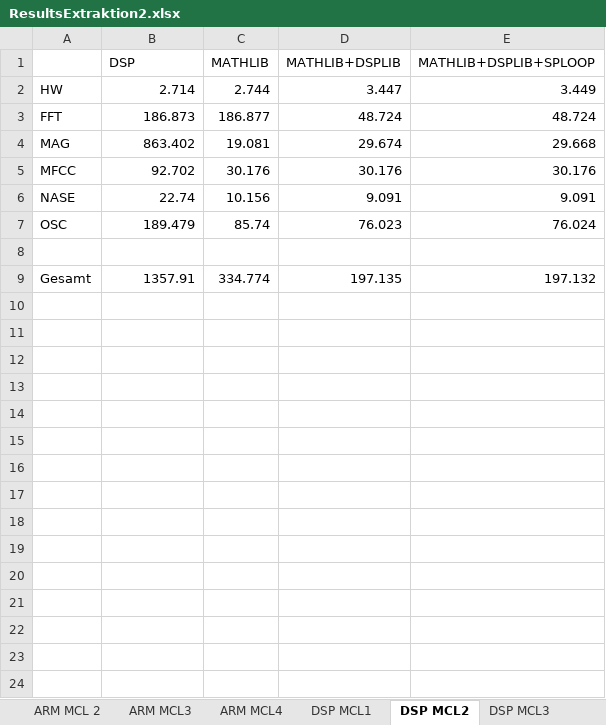
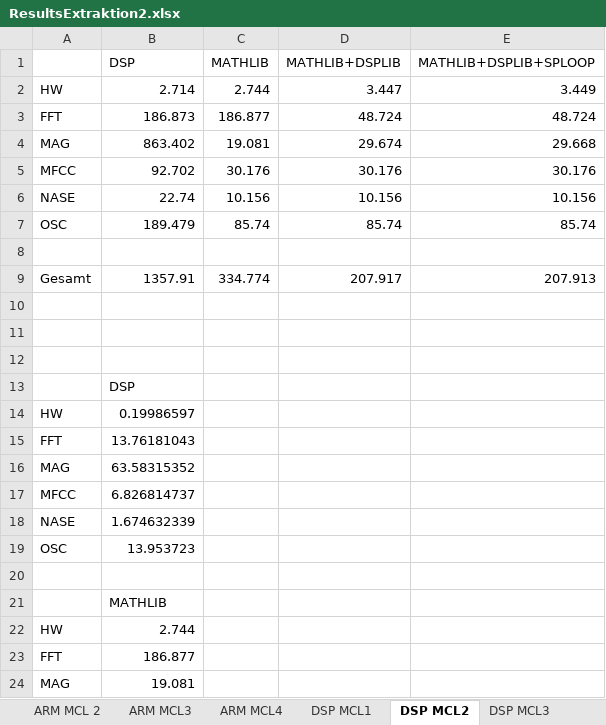
Before and after one commit to DuncanSin/Masterarbeit, an Excel workbook: Results/ResultsExtraktion2.xlsx, sheet DSP MCL2, drawn as a sheet; only a part is shown; values as stored, in another font and other column widths than the file's, no borders; charts and pictures not drawn; the diff covers the shown part only; the diff names each change by its address in the sheet, - before the commit and + after, or states it on an @@ line.

```diff
--- a/Results/ResultsExtraktion2.xlsx (sheet DSP MCL2)
+++ b/Results/ResultsExtraktion2.xlsx (sheet DSP MCL2)
-D6 (MATHLIB+DSPLIB): 9.091
+D6 (MATHLIB+DSPLIB): 10.156
-E6 (MATHLIB+DSPLIB+SPLOOP): 9.091
+E6 (MATHLIB+DSPLIB+SPLOOP): 10.156
-D7 (MATHLIB+DSPLIB): 76.023
+D7 (MATHLIB+DSPLIB): 85.74
-E7 (MATHLIB+DSPLIB+SPLOOP): 76.024
+E7 (MATHLIB+DSPLIB+SPLOOP): 85.74
-D9 (MATHLIB+DSPLIB): 197.135
+D9 (MATHLIB+DSPLIB): 207.917
-E9 (MATHLIB+DSPLIB+SPLOOP): 197.132
+E9 (MATHLIB+DSPLIB+SPLOOP): 207.913
+row 10: (empty)
+row 11: (empty)
+row 12: (empty)
+row 13:  | DSP
+row 14: HW | 0.19986597
+row 15: FFT | 13.76181043
+row 16: MAG | 63.58315352
+row 17: MFCC | 6.826814737
+row 18: NASE | 1.674632339
+row 19: OSC | 13.953723
+row 20: (empty)
+row 21:  | MATHLIB
+row 22: HW | 2.744
+row 23: FFT | 186.877
+row 24: MAG | 19.081
```
Also changed, not shown: 13 added rows elsewhere in this sheet, sheet Feature Überblick, charts or pictures, Results/Results2.xlsx, 7 other files.
